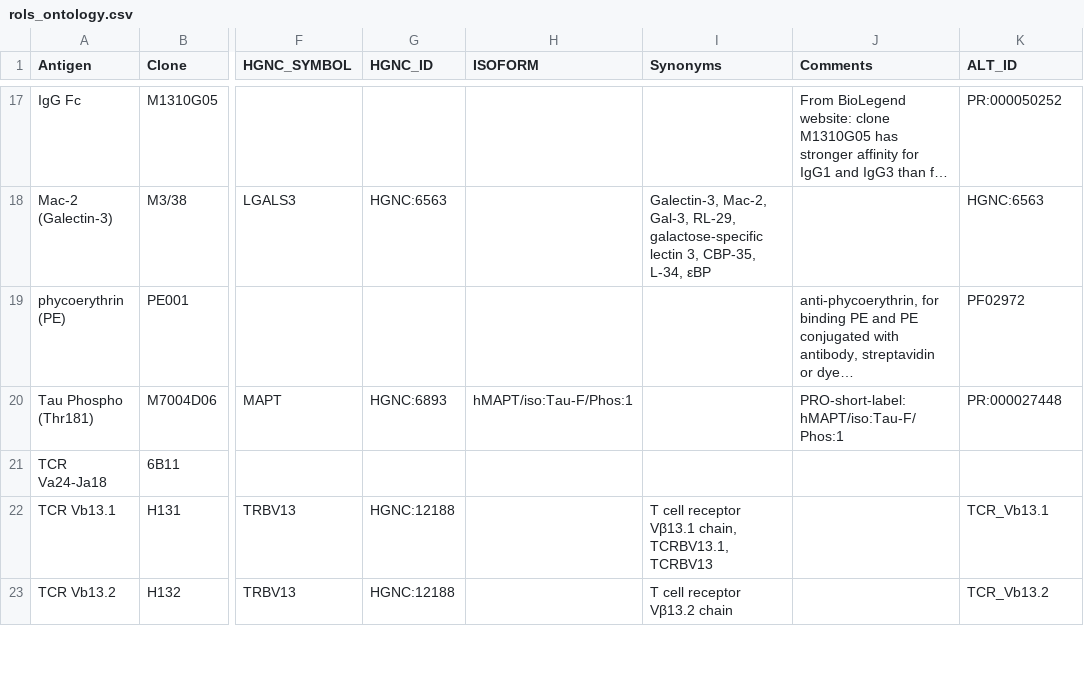
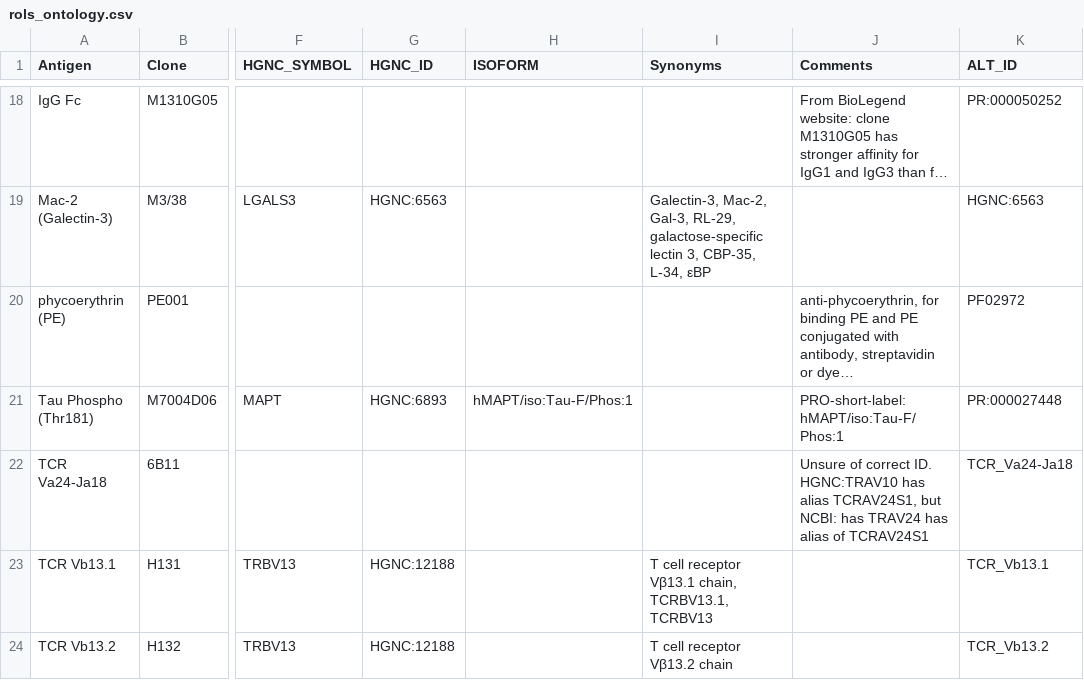
Before and after one commit to HelenLindsay/AbNames, a CSV file: inst/extdata/rols_ontology.csv, drawn as a sheet; only a part is shown, gaps mark what is left out; long unchanged cells end in …; addresses are those after the commit; the diff covers the shown part only; the diff names each change by its address in the sheet, - before the commit and + after, or states it on an @@ line.

```diff
--- a/inst/extdata/rols_ontology.csv
+++ b/inst/extdata/rols_ontology.csv
-J22 (Comments): (empty)
+J22 (Comments): Unsure of correct ID. HGNC:TRAV10 has alias TCRAV24S1, but NCBI: has TRAV24 has alias of TCRAV24S1
-K22 (ALT_ID): (empty)
+K22 (ALT_ID): TCR_Va24-Ja18
```
Also changed, not shown: 2 added rows, 1 removed row and 8 edited cells elsewhere in this file, 3 other files.
